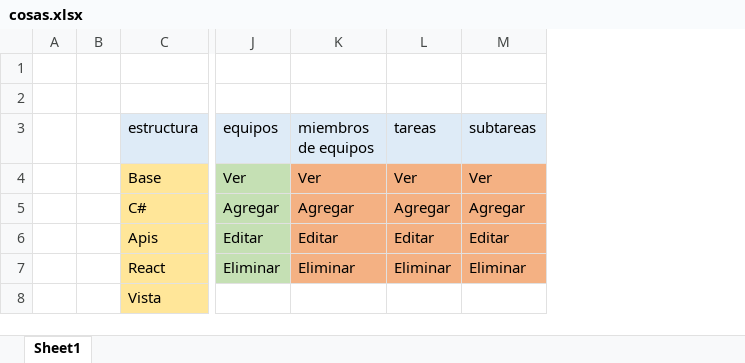
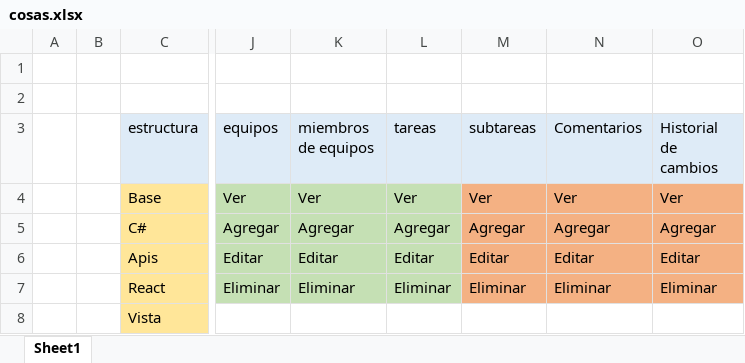
Before and after one commit to uligi/ProyectoSoft4BackEnd, an Excel workbook: cosas.xlsx, sheet Sheet1, drawn as a sheet; only a part is shown, gaps mark what is left out; values as stored, in another font and other column widths than the file's, no borders; the diff names each change by its address in the sheet, - before the commit and + after, or states it on an @@ line.

```diff
--- a/cosas.xlsx (sheet Sheet1)
+++ b/cosas.xlsx (sheet Sheet1)
+column N (Comentarios), rows 4-7: Ver | Agregar | Editar | Eliminar
+column O (Historial de cambios), rows 4-7: Ver | Agregar | Editar | Eliminar
-K4:L7 fill: #F4B183
+K4:L7 fill: #C5E0B4
```
Also changed, not shown: 41 other files.
